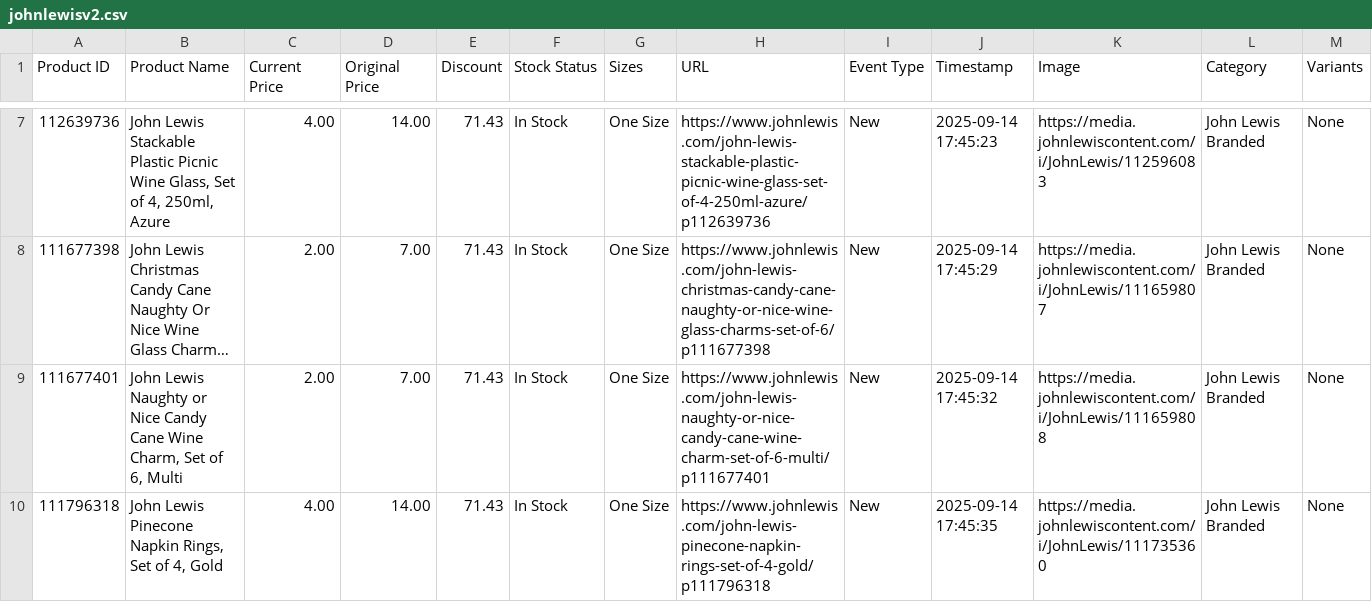
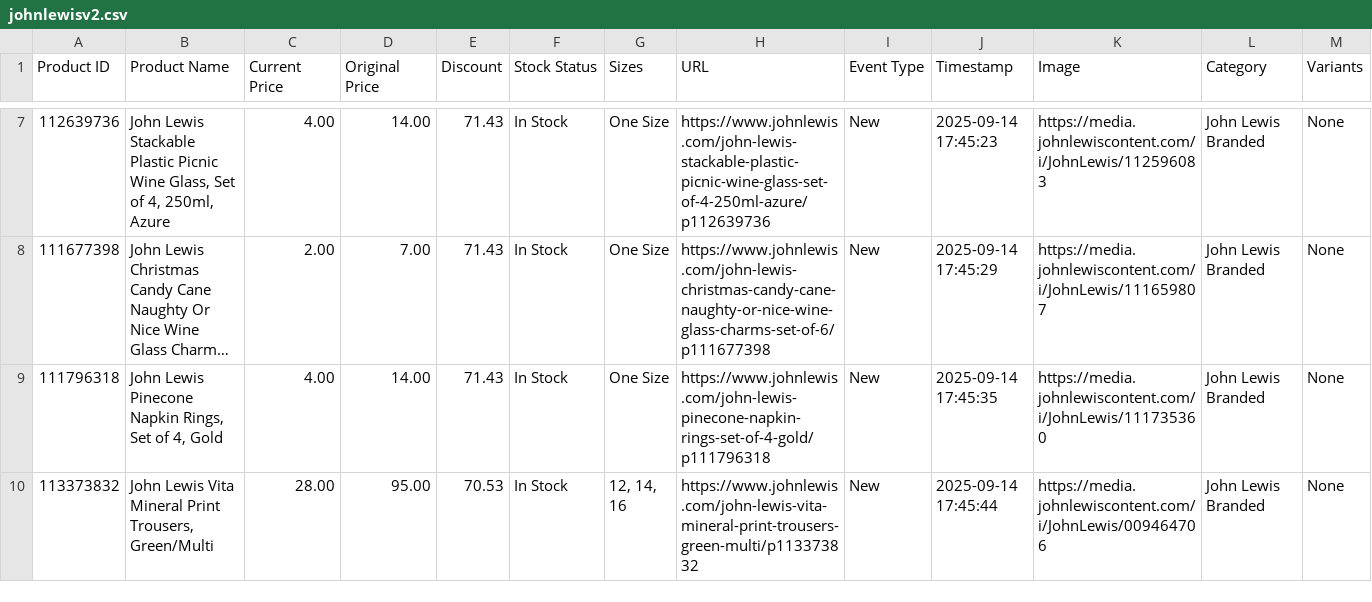
Before and after one commit to Resoledev/salescout-app, a CSV file: johnlewisv2.csv, drawn as a sheet; only a part is shown, gaps mark what is left out; the shorter side is filled out with more unchanged rows; long unchanged cells end in …; the diff covers the shown part only; the diff names each change by its address in the sheet, - before the commit and + after, or states it on an @@ line.

Commit message:
Update johnlewisv2.csv

```diff
--- a/johnlewisv2.csv
+++ b/johnlewisv2.csv
-row 9: 111677401 | John Lewis Naughty or Nice Candy Cane Wine Charm, Set of 6, Multi | 2.00 | 7.00 | 71.43 | In Stock | One Size | https://www.johnlewis.com/john-lewis-naughty-or-nice-candy-cane-wine-charm-set-of-6-multi/p111677401 | New | 2025-09-14 17:45:32 | https://media.johnlewiscontent.com/i/JohnLewis/111659808 | John Lewis Branded | None
```
Also changed, not shown: 13 removed rows elsewhere in this file.
